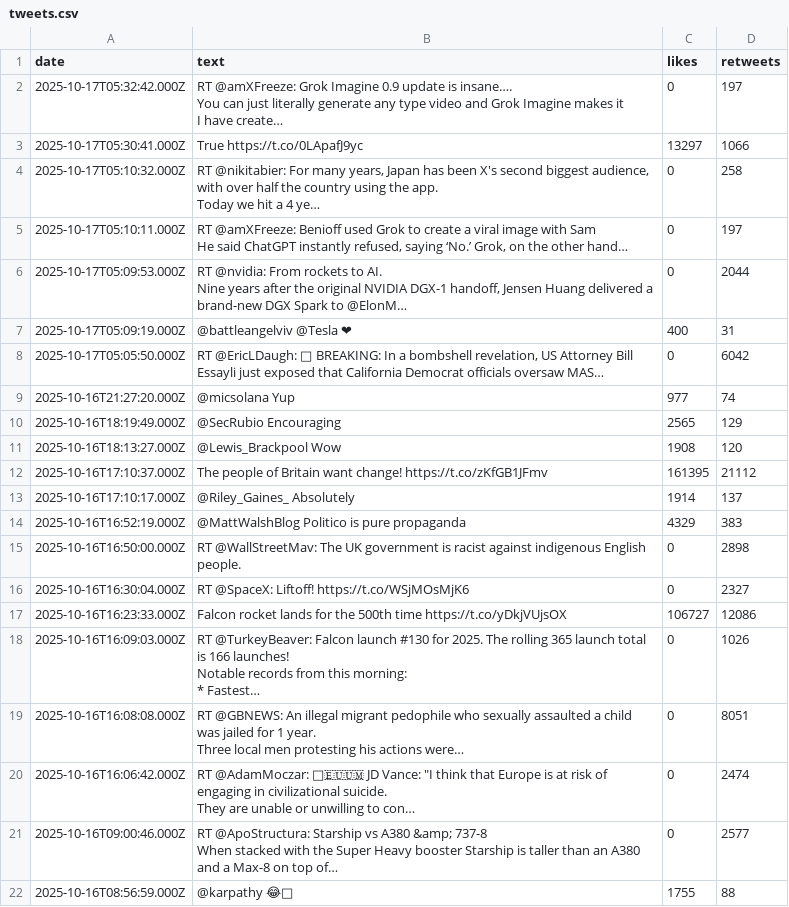
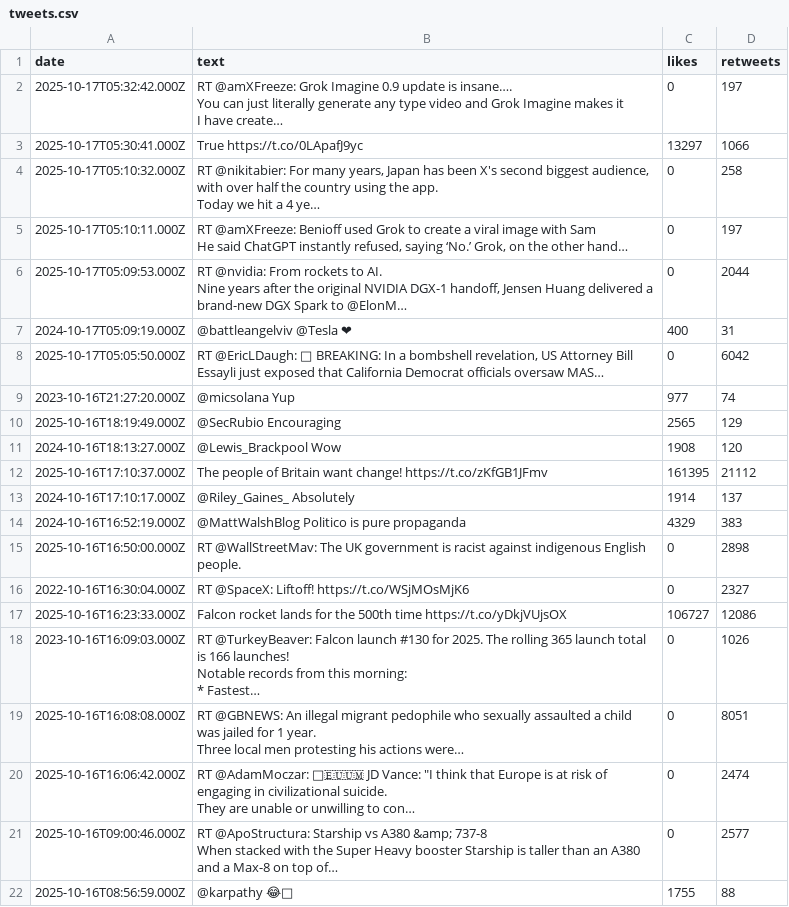
Before and after one commit to GAUTTERcc/Streamlit-test-site, a CSV file: tweets.csv, drawn as a sheet; only a part is shown; the diff names each change by its address in the sheet, - before the commit and + after, or states it on an @@ line.

Commit message:
Update tweets.csv

```diff
--- a/tweets.csv
+++ b/tweets.csv
-A7 (date): 2025-10-17T05:09:19.000Z
+A7 (date): 2024-10-17T05:09:19.000Z
-A9 (date): 2025-10-16T21:27:20.000Z
+A9 (date): 2023-10-16T21:27:20.000Z
-A11 (date): 2025-10-16T18:13:27.000Z
+A11 (date): 2024-10-16T18:13:27.000Z
-A13 (date): 2025-10-16T17:10:17.000Z
+A13 (date): 2024-10-16T17:10:17.000Z
-A14 (date): 2025-10-16T16:52:19.000Z
+A14 (date): 2024-10-16T16:52:19.000Z
-A16 (date): 2025-10-16T16:30:04.000Z
+A16 (date): 2022-10-16T16:30:04.000Z
-A18 (date): 2025-10-16T16:09:03.000Z
+A18 (date): 2023-10-16T16:09:03.000Z
```
